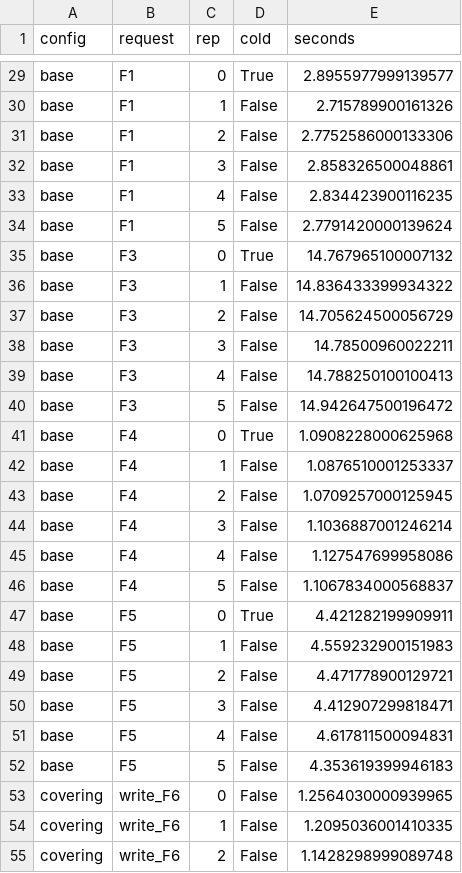
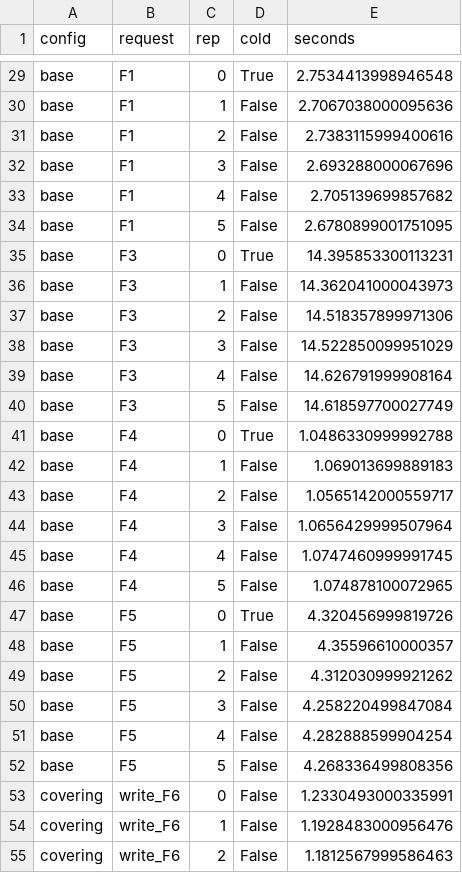
Before and after one commit to Pathis13/BookScope, a CSV file: results/bench_raw.csv, drawn as a sheet; only a part is shown, gaps mark what is left out; the diff covers the shown part only; the diff names each change by its address in the sheet, - before the commit and + after, or states it on an @@ line.

```diff
--- a/results/bench_raw.csv
+++ b/results/bench_raw.csv
-E29 (seconds): 2.8955977999139577
+E29 (seconds): 2.7534413998946548
-E30 (seconds): 2.715789900161326
+E30 (seconds): 2.7067038000095636
-E31 (seconds): 2.7752586000133306
+E31 (seconds): 2.7383115999400616
-E32 (seconds): 2.858326500048861
+E32 (seconds): 2.693288000067696
-E33 (seconds): 2.834423900116235
+E33 (seconds): 2.705139699857682
-E34 (seconds): 2.7791420000139624
+E34 (seconds): 2.6780899001751095
-E35 (seconds): 14.767965100007132
+E35 (seconds): 14.395853300113231
-E36 (seconds): 14.836433399934322
+E36 (seconds): 14.362041000043973
-E37 (seconds): 14.705624500056729
+E37 (seconds): 14.518357899971306
-E38 (seconds): 14.78500960022211
+E38 (seconds): 14.522850099951029
-E39 (seconds): 14.788250100100413
+E39 (seconds): 14.626791999908164
-E40 (seconds): 14.942647500196472
+E40 (seconds): 14.618597700027749
-E41 (seconds): 1.0908228000625968
+E41 (seconds): 1.0486330999992788
-E42 (seconds): 1.0876510001253337
+E42 (seconds): 1.069013699889183
-E43 (seconds): 1.0709257000125945
+E43 (seconds): 1.0565142000559717
-E44 (seconds): 1.1036887001246214
+E44 (seconds): 1.0656429999507964
-E45 (seconds): 1.127547699958086
+E45 (seconds): 1.0747460999991745
-E46 (seconds): 1.1067834000568837
+E46 (seconds): 1.074878100072965
-E47 (seconds): 4.421282199909911
+E47 (seconds): 4.320456999819726
-E48 (seconds): 4.559232900151983
+E48 (seconds): 4.35596610000357
-E49 (seconds): 4.471778900129721
+E49 (seconds): 4.312030999921262
-E50 (seconds): 4.412907299818471
+E50 (seconds): 4.258220499847084
-E51 (seconds): 4.617811500094831
+E51 (seconds): 4.282888599904254
-E52 (seconds): 4.353619399946183
+E52 (seconds): 4.268336499808356
-E53 (seconds): 1.2564030000939965
+E53 (seconds): 1.2330493000335991
-E54 (seconds): 1.2095036001410335
+E54 (seconds): 1.1928483000956476
-E55 (seconds): 1.1428298999089748
+E55 (seconds): 1.1812567999586463
```
Also changed, not shown: 75 edited cells elsewhere in this file, results/bench_summary.csv, results/compare_report.csv, 9 other files.
